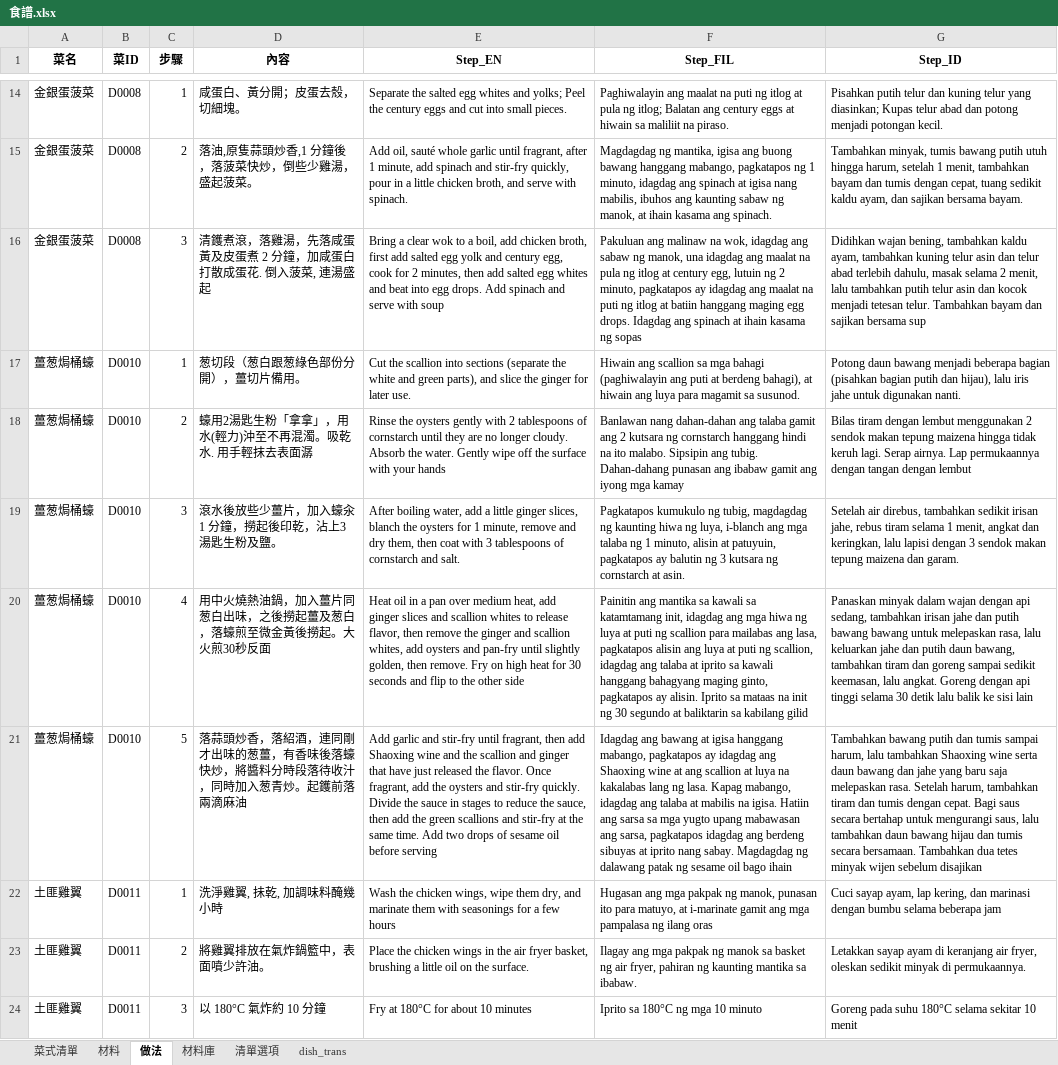
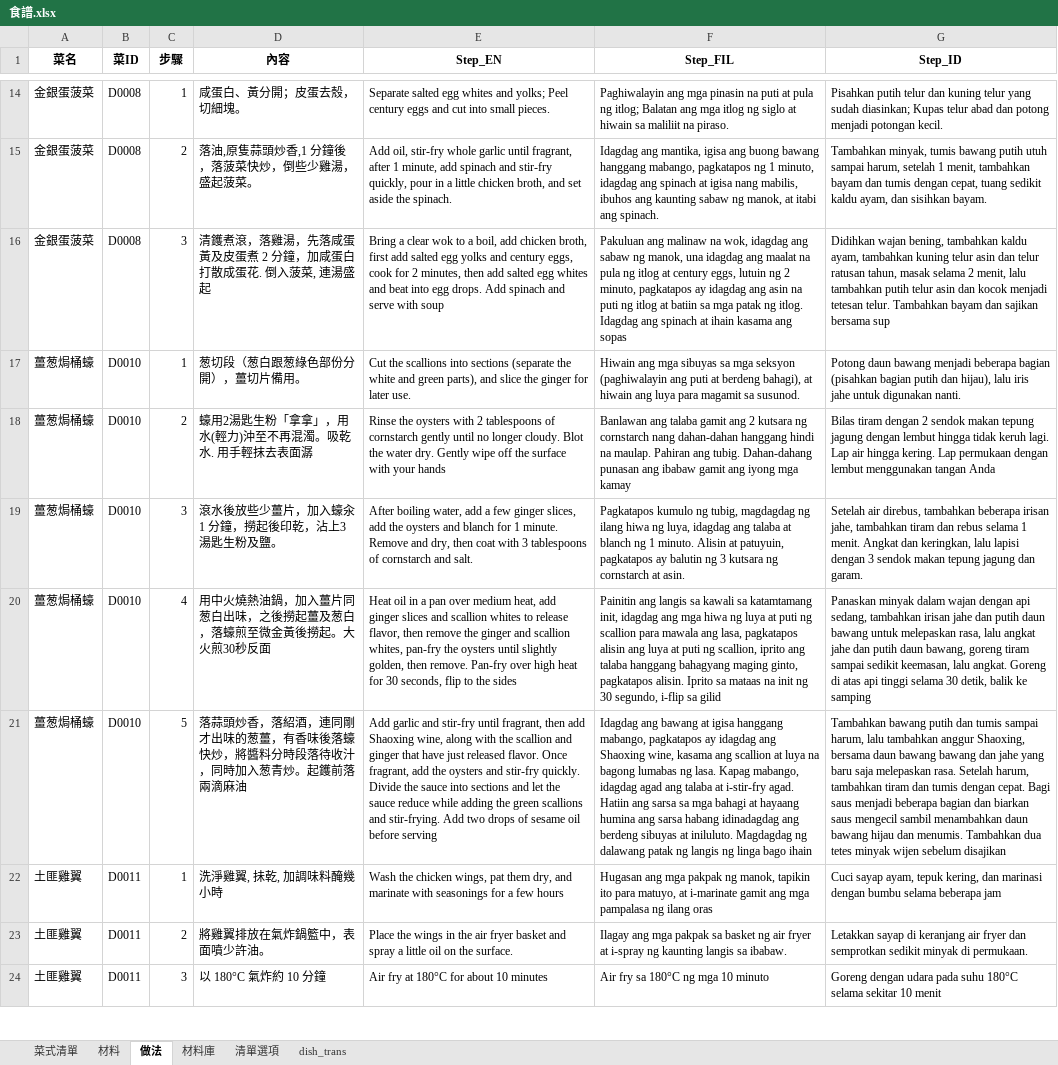
Before and after one commit to jsoiann/WeeklyMenu, an Excel workbook: 食譜.xlsx, sheet 做法, drawn as a sheet; only a part is shown, gaps mark what is left out; values as stored, in another font and other column widths than the file's, no borders; table styles not drawn; the diff covers the shown part only; the diff names each change by its address in the sheet, - before the commit and + after, or states it on an @@ line.

```diff
--- a/食譜.xlsx (sheet 做法)
+++ b/食譜.xlsx (sheet 做法)
-E14 (Step_EN): Separate the salted egg whites and yolks; Peel the century eggs…
+E14 (Step_EN): Separate salted egg whites and yolks; Peel century eggs…
-F14 (Step_FIL): Paghiwalayin ang maalat na puti ng itlog at pula ng itlog; Balatan ang century eggs at hiwain…
+F14 (Step_FIL): Paghiwalayin ang mga pinasin na puti at pula ng itlog; Balatan ang mga itlog ng siglo at hiwain…
-G14 (Step_ID): …telur yang diasinkan; Kupas…
+G14 (Step_ID): …telur yang sudah diasinkan; Kupas…
-E15 (Step_EN): Add oil, sauté whole garlic until fragrant, after 1 minute, add spinach and stir-fry quickly, pour in a little chicken broth, and serve with spinach.
+E15 (Step_EN): Add oil, stir-fry whole garlic until fragrant, after 1 minute, add spinach and stir-fry quickly, pour in a little chicken broth, and set aside the spinach.
-F15 (Step_FIL): Magdagdag ng mantika, igisa ang buong bawang hanggang mabango, pagkatapos ng 1 minuto, idagdag ang spinach at igisa nang mabilis, ibuhos ang kaunting sabaw ng manok, at ihain kasama ang spinach.
+F15 (Step_FIL): Idagdag ang mantika, igisa ang buong bawang hanggang mabango, pagkatapos ng 1 minuto, idagdag ang spinach at igisa nang mabilis, ibuhos ang kaunting sabaw ng manok, at itabi ang spinach.
-G15 (Step_ID): …putih utuh hingga harum, setelah 1 menit, tambahkan bayam dan tumis dengan cepat, tuang sedikit kaldu ayam, dan sajikan bersama bayam.
+G15 (Step_ID): …putih utuh sampai harum, setelah 1 menit, tambahkan bayam dan tumis dengan cepat, tuang sedikit kaldu ayam, dan sisihkan bayam.
-E16 (Step_EN): …salted egg yolk and century egg, cook for…
+E16 (Step_EN): …salted egg yolks and century eggs, cook for…
-F16 (Step_FIL): …at century egg, lutuin ng 2 minuto, pagkatapos ay idagdag ang maalat na puti ng itlog at batiin hanggang maging egg drops. Idagdag ang spinach at ihain kasama ng sopas
+F16 (Step_FIL): …at century eggs, lutuin ng 2 minuto, pagkatapos ay idagdag ang asin na puti ng itlog at batiin sa mga patak ng itlog. Idagdag ang spinach at ihain kasama ang sopas
-G16 (Step_ID): …dan telur abad terlebih dahulu, masak selama…
+G16 (Step_ID): …dan telur ratusan tahun, masak selama…
-E17 (Step_EN): Cut the scallion into sections…
+E17 (Step_EN): Cut the scallions into sections…
-F17 (Step_FIL): Hiwain ang scallion sa mga bahagi (paghiwalayin ang…
+F17 (Step_FIL): Hiwain ang mga sibuyas sa mga seksyon (paghiwalayin ang…
-E18 (Step_EN): …the oysters gently with 2 tablespoons of cornstarch until they are no longer cloudy. Absorb the water. Gently wipe…
+E18 (Step_EN): …the oysters with 2 tablespoons of cornstarch gently until no longer cloudy. Blot the water dry. Gently wipe…
-F18 (Step_FIL): Banlawan nang dahan-dahan ang talaba gamit ang 2 kutsara ng cornstarch hanggang hindi na ito malabo. Sipsipin ang tubig.…
+F18 (Step_FIL): Banlawan ang talaba gamit ang 2 kutsara ng cornstarch nang dahan-dahan hanggang hindi na maulap. Pahiran ang tubig.…
-G18 (Step_ID): …tiram dengan lembut menggunakan 2 sendok makan tepung maizena hingga tidak keruh lagi. Serap airnya. Lap permukaannya dengan tangan dengan lembut
+G18 (Step_ID): …tiram dengan 2 sendok makan tepung jagung dengan lembut hingga tidak keruh lagi. Lap air hingga kering. Lap permukaan dengan lembut menggunakan tangan Anda
-E19 (Step_EN): …add a little ginger slices, blanch the oysters for 1 minute, remove and dry them, then coat…
+E19 (Step_EN): …add a few ginger slices, add the oysters and blanch for 1 minute. Remove and dry, then coat…
-F19 (Step_FIL): Pagkatapos kumukulo ng tubig, magdagdag ng kaunting hiwa ng luya, i-blanch ang mga talaba ng 1 minuto, alisin at patuyuin,…
+F19 (Step_FIL): Pagkatapos kumulo ng tubig, magdagdag ng ilang hiwa ng luya, idagdag ang talaba at blanch ng 1 minuto. Alisin at patuyuin,…
-G19 (Step_ID): …direbus, tambahkan sedikit irisan jahe, rebus tiram selama 1 menit, angkat dan keringkan, lalu lapisi dengan 3 sendok makan tepung maizena dan garam.
+G19 (Step_ID): …direbus, tambahkan beberapa irisan jahe, tambahkan tiram dan rebus selama 1 menit. Angkat dan keringkan, lalu lapisi dengan 3 sendok makan tepung jagung dan garam.
-E20 (Step_EN): …scallion whites, add oysters and pan-fry until slightly golden, then remove. Fry on high heat for 30 seconds and flip to the other side
+E20 (Step_EN): …scallion whites, pan-fry the oysters until slightly golden, then remove. Pan-fry over high heat for 30 seconds, flip to the sides
-F20 (Step_FIL): Painitin ang mantika sa kawali sa katamtamang init, idagdag ang mga hiwa ng luya at puti ng scallion para mailabas ang lasa, pagkatapos alisin ang luya at puti ng scallion, idagdag ang talaba at iprito sa kawali hanggang bahagyang maging ginto, pagkatapos ay alisin. Iprito sa mataas na init ng 30 segundo at baliktarin sa kabilang gilid
+F20 (Step_FIL): Painitin ang langis sa kawali sa katamtamang init, idagdag ang mga hiwa ng luya at puti ng scallion para mawala ang lasa, pagkatapos alisin ang luya at puti ng scallion, iprito ang talaba hanggang bahagyang maging ginto, pagkatapos alisin. Iprito sa mataas na init ng 30 segundo, i-flip sa gilid
-G20 (Step_ID): …dan putih bawang bawang untuk melepaskan rasa, lalu keluarkan jahe dan putih daun bawang, tambahkan tiram dan goreng sampai sedikit keemasan, lalu angkat. Goreng dengan api tinggi selama 30 detik lalu balik ke sisi lain
+G20 (Step_ID): …dan putih daun bawang untuk melepaskan rasa, lalu angkat jahe dan putih daun bawang, goreng tiram sampai sedikit keemasan, lalu angkat. Goreng di atas api tinggi selama 30 detik, balik ke samping
-E21 (Step_EN): …add Shaoxing wine and the scallion and ginger that have just released the flavor. Once fragrant, add the oysters and stir-fry quickly. Divide the sauce in stages to reduce the sauce, then add the green scallions and stir-fry at the same time. Add two…
+E21 (Step_EN): …add Shaoxing wine, along with the scallion and ginger that have just released flavor. Once fragrant, add the oysters and stir-fry quickly. Divide the sauce into sections and let the sauce reduce while adding the green scallions and stir-frying. Add two…
-F21 (Step_FIL): …ang Shaoxing wine at ang scallion at luya na kakalabas lang ng lasa. Kapag mabango, idagdag ang talaba at mabilis na igisa. Hatiin ang sarsa sa mga yugto upang mabawasan ang sarsa, pagkatapos idagdag ang berdeng sibuyas at iprito nang sabay. Magdagdag ng dalawang patak ng sesame oil bago ihain
+F21 (Step_FIL): …ang Shaoxing wine, kasama ang scallion at luya na bagong lumabas ng lasa. Kapag mabango, idagdag agad ang talaba at i-stir-fry agad. Hatiin ang sarsa sa mga bahagi at hayaang humina ang sarsa habang idinadagdag ang berdeng sibuyas at iniluluto. Magdagdag ng dalawang patak ng langis ng linga bago ihain
-G21 (Step_ID): …lalu tambahkan Shaoxing wine serta daun bawang dan jahe yang baru saja melepaskan rasa. Setelah harum, tambahkan tiram dan tumis dengan cepat. Bagi saus secara bertahap untuk mengurangi saus, lalu tambahkan daun bawang hijau dan tumis secara bersamaan. Tambahkan dua…
+G21 (Step_ID): …lalu tambahkan anggur Shaoxing, bersama daun bawang bawang dan jahe yang baru saja melepaskan rasa. Setelah harum, tambahkan tiram dan tumis dengan cepat. Bagi saus menjadi beberapa bagian dan biarkan saus mengecil sambil menambahkan daun bawang hijau dan menumis. Tambahkan dua…
-E22 (Step_EN): …chicken wings, wipe them dry, and marinate them with seasonings…
+E22 (Step_EN): …chicken wings, pat them dry, and marinate with seasonings…
-F22 (Step_FIL): …ng manok, punasan ito para…
+F22 (Step_FIL): …ng manok, tapikin ito para…
-G22 (Step_ID): …sayap ayam, lap kering, dan…
+G22 (Step_ID): …sayap ayam, tepuk kering, dan…
-E23 (Step_EN): Place the chicken wings in the air fryer basket, brushing a little…
+E23 (Step_EN): Place the wings in the air fryer basket and spray a little…
-F23 (Step_FIL): …mga pakpak ng manok sa basket ng air fryer, pahiran ng kaunting mantika sa ibabaw.
+F23 (Step_FIL): …mga pakpak sa basket ng air fryer at i-spray ng kaunting langis sa ibabaw.
-G23 (Step_ID): Letakkan sayap ayam di keranjang air fryer, oleskan sedikit minyak di permukaannya.
+G23 (Step_ID): Letakkan sayap di keranjang air fryer dan semprotkan sedikit minyak di permukaan.
-E24 (Step_EN): Fry at 180°C for about 10 minutes
+E24 (Step_EN): Air fry at 180°C for about 10 minutes
-F24 (Step_FIL): Iprito sa 180°C ng mga 10 minuto
+F24 (Step_FIL): Air fry sa 180°C ng mga 10 minuto
-G24 (Step_ID): Goreng pada suhu…
+G24 (Step_ID): Goreng dengan udara pada suhu…
```
Also changed, not shown: 24 added rows and 498 edited cells elsewhere in this sheet, sheet 材料, sheet 菜式清單, sheet 材料庫, sheet dish_trans, formulas that keep their value, hidden cells.
